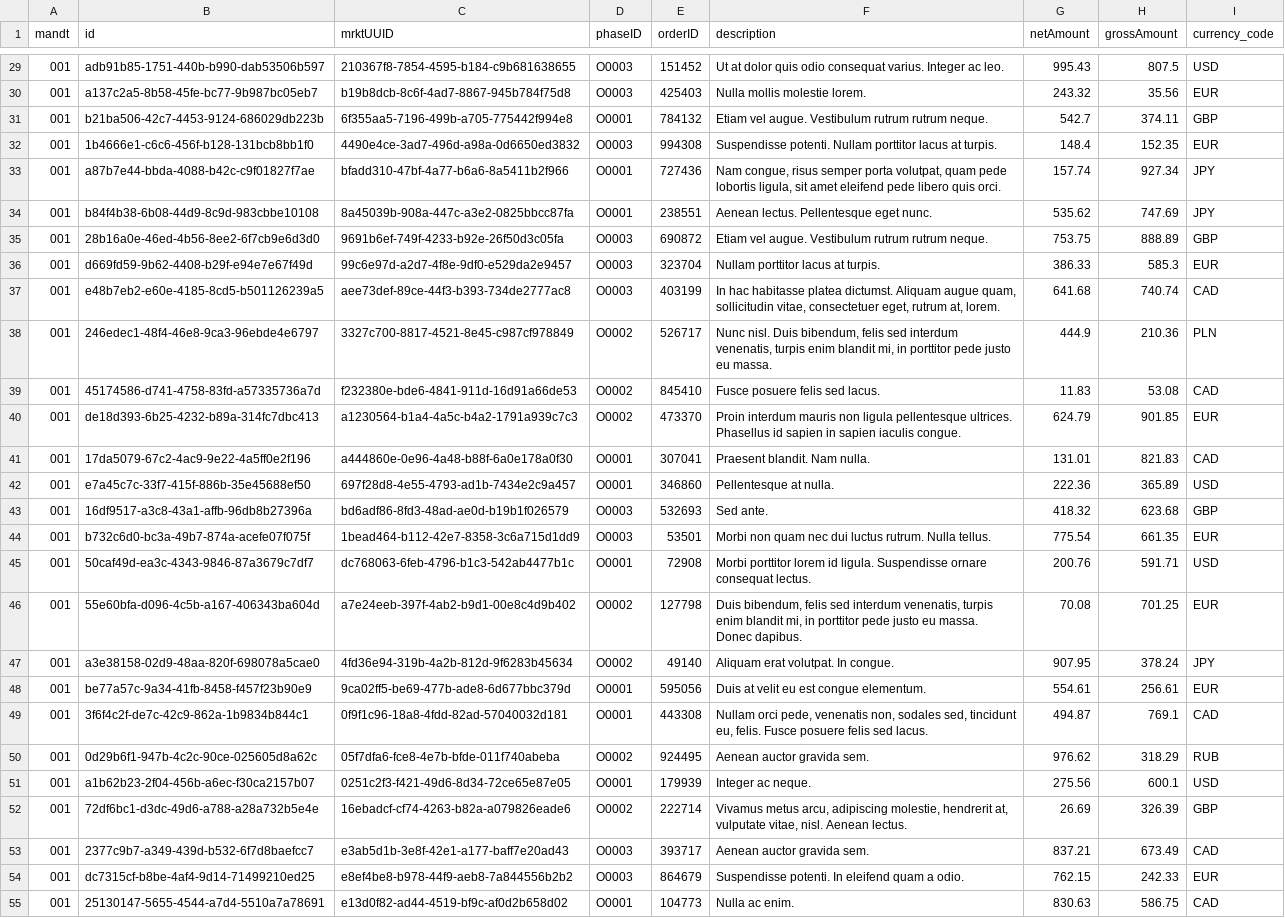
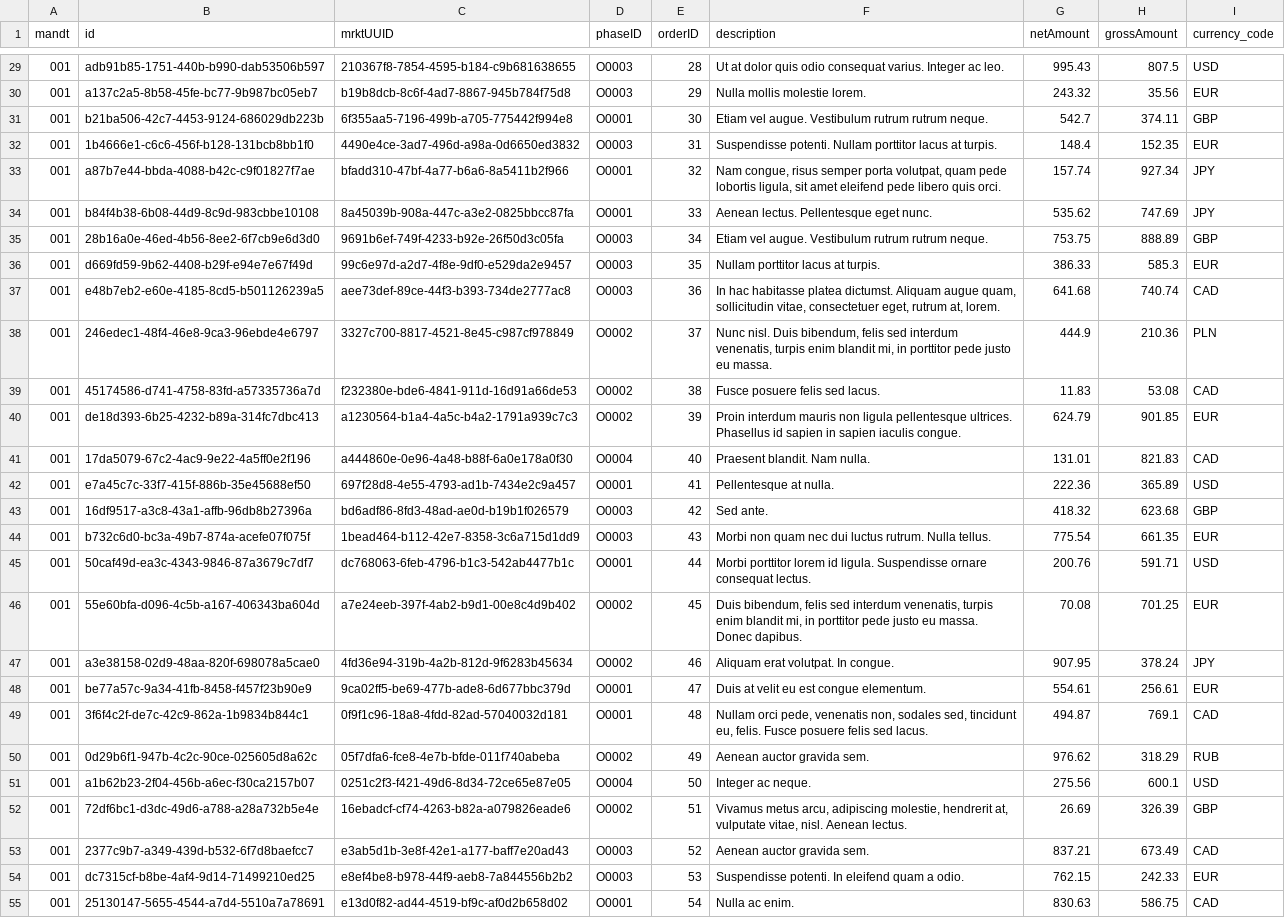
Before and after one commit to ltidin/product_cap, a CSV file: db/csv/db-Orders.csv, drawn as a sheet; only a part is shown, gaps mark what is left out; the diff covers the shown part only; the diff names each change by its address in the sheet, - before the commit and + after, or states it on an @@ line.

```diff
--- a/db/csv/db-Orders.csv
+++ b/db/csv/db-Orders.csv
-E29 (orderID): 151452
+E29 (orderID): 28
-E30 (orderID): 425403
+E30 (orderID): 29
-E31 (orderID): 784132
+E31 (orderID): 30
-E32 (orderID): 994308
+E32 (orderID): 31
-E33 (orderID): 727436
+E33 (orderID): 32
-E34 (orderID): 238551
+E34 (orderID): 33
-E35 (orderID): 690872
+E35 (orderID): 34
-E36 (orderID): 323704
+E36 (orderID): 35
-E37 (orderID): 403199
+E37 (orderID): 36
-E38 (orderID): 526717
+E38 (orderID): 37
-E39 (orderID): 845410
+E39 (orderID): 38
-E40 (orderID): 473370
+E40 (orderID): 39
-D41 (phaseID): O0001
+D41 (phaseID): O0004
-E41 (orderID): 307041
+E41 (orderID): 40
-E42 (orderID): 346860
+E42 (orderID): 41
-E43 (orderID): 532693
+E43 (orderID): 42
-E44 (orderID): 53501
+E44 (orderID): 43
-E45 (orderID): 72908
+E45 (orderID): 44
-E46 (orderID): 127798
+E46 (orderID): 45
-E47 (orderID): 49140
+E47 (orderID): 46
-E48 (orderID): 595056
+E48 (orderID): 47
-E49 (orderID): 443308
+E49 (orderID): 48
-E50 (orderID): 924495
+E50 (orderID): 49
-D51 (phaseID): O0001
+D51 (phaseID): O0004
-E51 (orderID): 179939
+E51 (orderID): 50
-E52 (orderID): 222714
+E52 (orderID): 51
-E53 (orderID): 393717
+E53 (orderID): 52
-E54 (orderID): 864679
+E54 (orderID): 53
-E55 (orderID): 104773
+E55 (orderID): 54
```
Also changed, not shown: 77 edited cells elsewhere in this file, db/csv/db-Products.csv, 7 other files.
